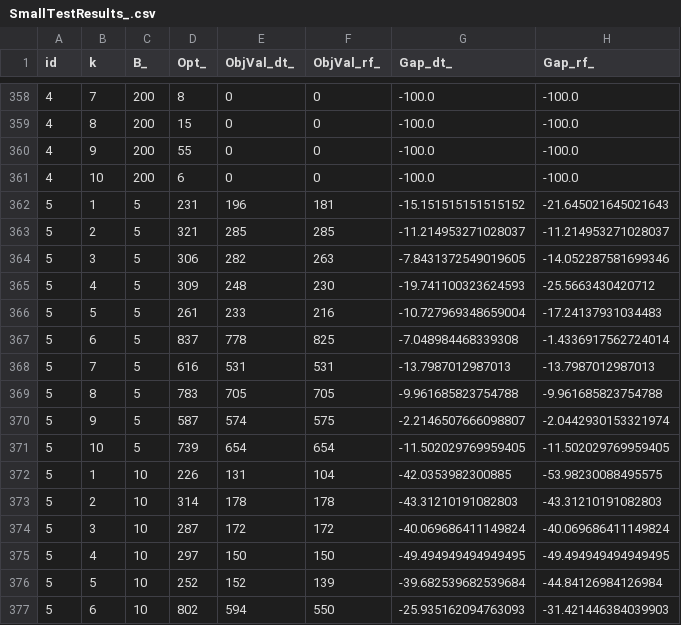
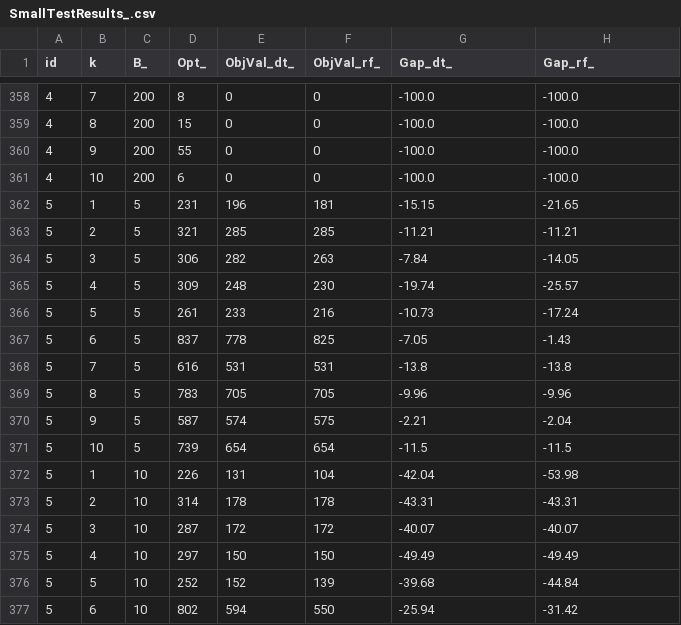
Before and after one commit to mhmoud-ashraf/ML-MFIP, a CSV file: Results/SmallTestResults_.csv, drawn as a sheet; only a part is shown, gaps mark what is left out; the diff covers the shown part only.

```diff
--- a/Results/SmallTestResults_.csv
+++ b/Results/SmallTestResults_.csv
@@ -361,17 +361,17 @@ id,k,B_,Opt_,ObjVal_dt_,ObjVal_rf_,Gap_dt_,Gap_rf_
 4,10,200,6,0,0,-100.0,-100.0
-5,1,5,231,196,181,-15.151515151515152,-21.645021645021643
-5,2,5,321,285,285,-11.214953271028037,-11.214953271028037
-5,3,5,306,282,263,-7.8431372549019605,-14.052287581699346
-5,4,5,309,248,230,-19.741100323624593,-25.5663430420712
-5,5,5,261,233,216,-10.727969348659004,-17.24137931034483
-5,6,5,837,778,825,-7.048984468339308,-1.4336917562724014
-5,7,5,616,531,531,-13.7987012987013,-13.7987012987013
-5,8,5,783,705,705,-9.961685823754788,-9.961685823754788
-5,9,5,587,574,575,-2.2146507666098807,-2.0442930153321974
-5,10,5,739,654,654,-11.502029769959405,-11.502029769959405
-5,1,10,226,131,104,-42.0353982300885,-53.98230088495575
-5,2,10,314,178,178,-43.31210191082803,-43.31210191082803
-5,3,10,287,172,172,-40.069686411149824,-40.069686411149824
-5,4,10,297,150,150,-49.494949494949495,-49.494949494949495
-5,5,10,252,152,139,-39.682539682539684,-44.84126984126984
-5,6,10,802,594,550,-25.935162094763093,-31.421446384039903
+5,1,5,231,196,181,-15.15,-21.65
+5,2,5,321,285,285,-11.21,-11.21
+5,3,5,306,282,263,-7.84,-14.05
+5,4,5,309,248,230,-19.74,-25.57
+5,5,5,261,233,216,-10.73,-17.24
+5,6,5,837,778,825,-7.05,-1.43
+5,7,5,616,531,531,-13.8,-13.8
+5,8,5,783,705,705,-9.96,-9.96
+5,9,5,587,574,575,-2.21,-2.04
+5,10,5,739,654,654,-11.5,-11.5
+5,1,10,226,131,104,-42.04,-53.98
+5,2,10,314,178,178,-43.31,-43.31
+5,3,10,287,172,172,-40.07,-40.07
+5,4,10,297,150,150,-49.49,-49.49
+5,5,10,252,152,139,-39.68,-44.84
+5,6,10,802,594,550,-25.94,-31.42
```
Also changed, not shown: 116 edited cells elsewhere in this file, Results/LargeSummary_U.csv, Results/LargeTestResults_.csv, 4 other files.
